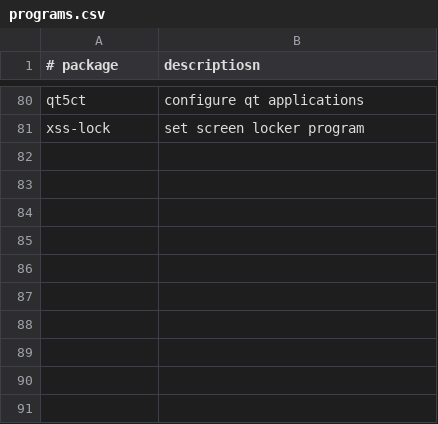
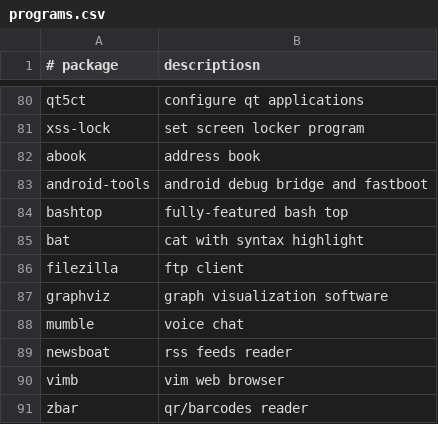
Before and after one commit to yoannlr/old-dotfiles, a CSV file: programs.csv, drawn as a sheet; only a part is shown, gaps mark what is left out; the diff names each change by its address in the sheet, - before the commit and + after, or states it on an @@ line.

Commit message:
Update programs.csv

```diff
--- a/programs.csv
+++ b/programs.csv
+row 82: abook | address book
+row 83: android-tools | android debug bridge and fastboot
+row 84: bashtop | fully-featured bash top
+row 85: bat | cat with syntax highlight
+row 86: filezilla | ftp client
+row 87: graphviz | graph visualization software
+row 88: mumble | voice chat
+row 89: newsboat | rss feeds reader
+row 90: vimb | vim web browser
+row 91: zbar | qr/barcodes reader
```
Also changed, not shown: 4 other files.
